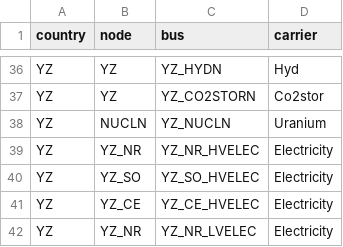
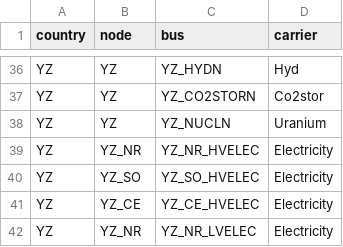
Before and after one commit to agoenergy/pypsa-spice, a CSV file: data/example/project_01/scenario_01/Power/buses.csv, drawn as a sheet; only a part is shown, gaps mark what is left out.

Commit message:
add country-region filter functions to make it fully controlled by config.yaml

```diff
--- a/data/example/project_01/scenario_01/Power/buses.csv
+++ b/data/example/project_01/scenario_01/Power/buses.csv
@@ -37,3 +37,3 @@ YZ,YZ,YZ_HYDN,Hyd
 YZ,YZ,YZ_CO2STORN,Co2stor
-YZ,NUCLN,YZ_NUCLN,Uranium
+YZ,YZ,YZ_NUCLN,Uranium
 YZ,YZ_NR,YZ_NR_HVELEC,Electricity
```
Also changed, not shown: 4 other files.
